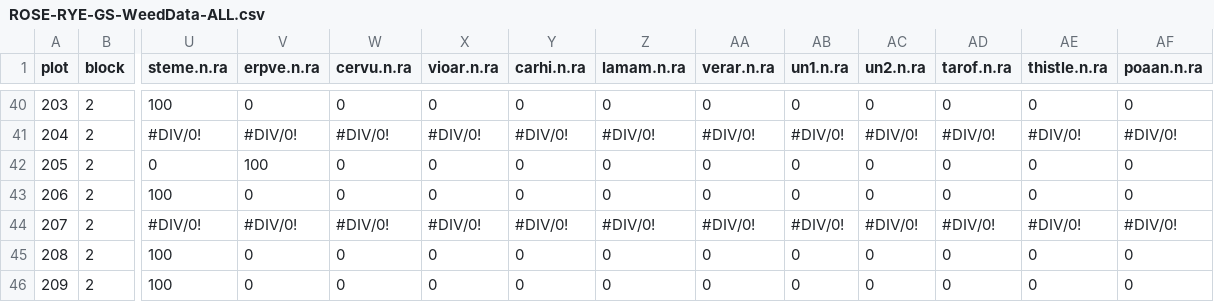
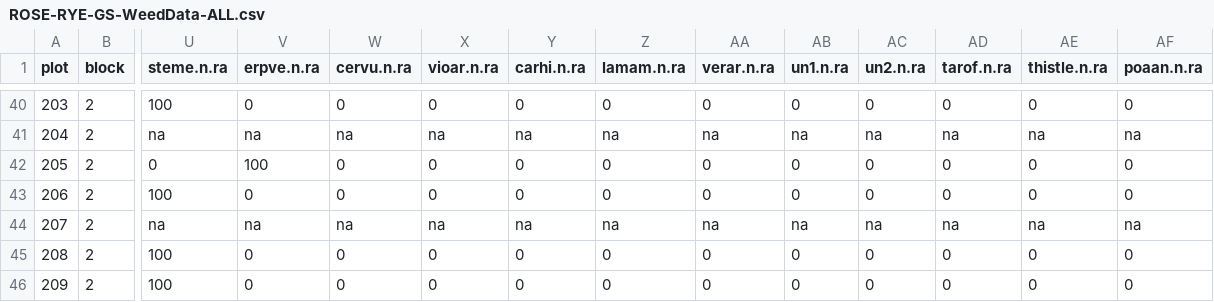
Before and after one commit to lew5444/ROSE-RYE-GS, a CSV file: ROSE-RYE-GS-WeedData-ALL.csv, drawn as a sheet; only a part is shown, gaps mark what is left out; the diff covers the shown part only; the diff names each change by its address in the sheet, - before the commit and + after, or states it on an @@ line.

```diff
--- a/ROSE-RYE-GS-WeedData-ALL.csv
+++ b/ROSE-RYE-GS-WeedData-ALL.csv
-U41 (steme.n.ra): #DIV/0!
+U41 (steme.n.ra): na
-V41 (erpve.n.ra): #DIV/0!
+V41 (erpve.n.ra): na
-W41 (cervu.n.ra): #DIV/0!
+W41 (cervu.n.ra): na
-X41 (vioar.n.ra): #DIV/0!
+X41 (vioar.n.ra): na
-Y41 (carhi.n.ra): #DIV/0!
+Y41 (carhi.n.ra): na
-Z41 (lamam.n.ra): #DIV/0!
+Z41 (lamam.n.ra): na
-AA41 (verar.n.ra): #DIV/0!
+AA41 (verar.n.ra): na
-AB41 (un1.n.ra): #DIV/0!
+AB41 (un1.n.ra): na
-AC41 (un2.n.ra): #DIV/0!
+AC41 (un2.n.ra): na
-AD41 (tarof.n.ra): #DIV/0!
+AD41 (tarof.n.ra): na
-AE41 (thistle.n.ra): #DIV/0!
+AE41 (thistle.n.ra): na
-AF41 (poaan.n.ra): #DIV/0!
+AF41 (poaan.n.ra): na
-U44 (steme.n.ra): #DIV/0!
+U44 (steme.n.ra): na
-V44 (erpve.n.ra): #DIV/0!
+V44 (erpve.n.ra): na
-W44 (cervu.n.ra): #DIV/0!
+W44 (cervu.n.ra): na
-X44 (vioar.n.ra): #DIV/0!
+X44 (vioar.n.ra): na
-Y44 (carhi.n.ra): #DIV/0!
+Y44 (carhi.n.ra): na
-Z44 (lamam.n.ra): #DIV/0!
+Z44 (lamam.n.ra): na
-AA44 (verar.n.ra): #DIV/0!
+AA44 (verar.n.ra): na
-AB44 (un1.n.ra): #DIV/0!
+AB44 (un1.n.ra): na
-AC44 (un2.n.ra): #DIV/0!
+AC44 (un2.n.ra): na
-AD44 (tarof.n.ra): #DIV/0!
+AD44 (tarof.n.ra): na
-AE44 (thistle.n.ra): #DIV/0!
+AE44 (thistle.n.ra): na
-AF44 (poaan.n.ra): #DIV/0!
+AF44 (poaan.n.ra): na
```
Also changed, not shown: 84 edited cells elsewhere in this file.
